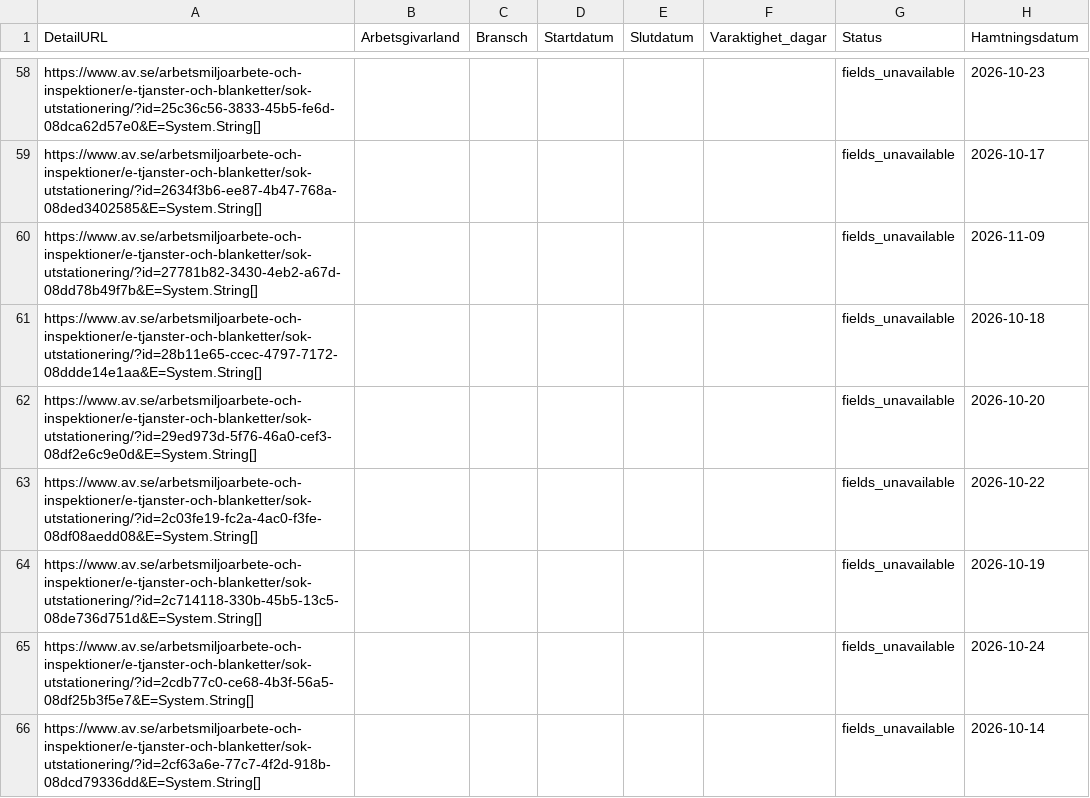
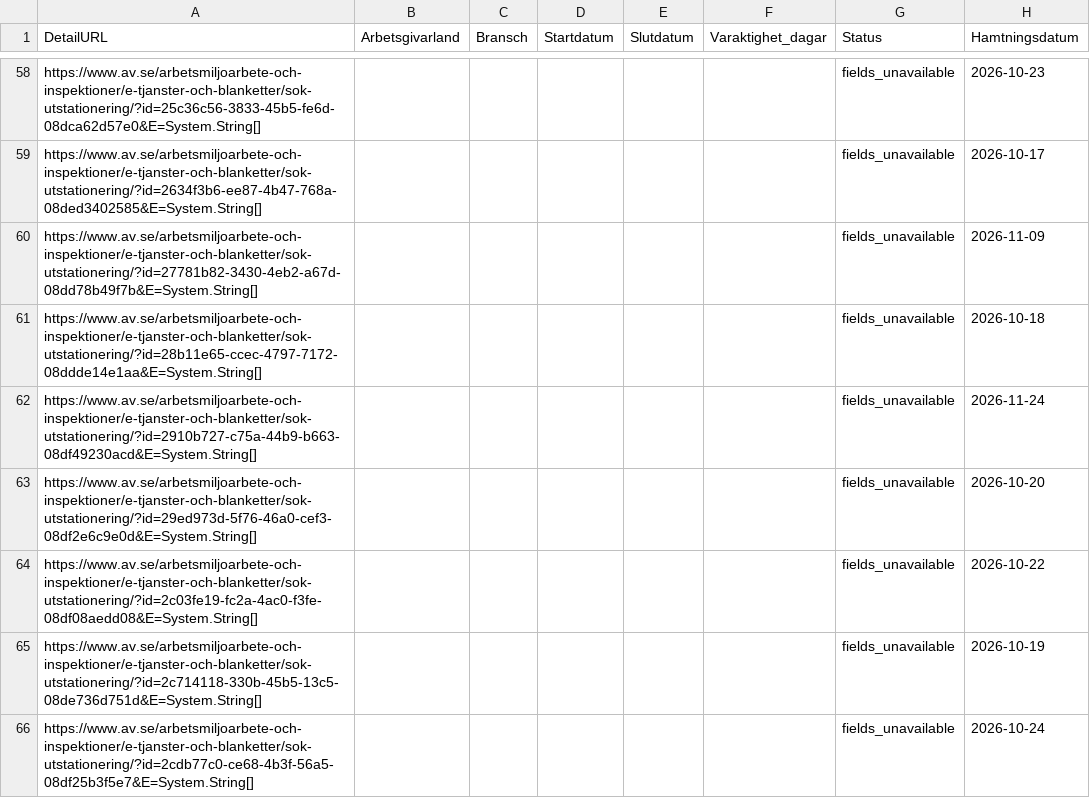
Before and after one commit to Lulea-statistik/Statistik-utstationering, a CSV file: data/posting_details.csv, drawn as a sheet; only a part is shown, gaps mark what is left out; the shorter side is filled out with more unchanged rows; the diff covers the shown part only; the diff names each change by its address in the sheet, - before the commit and + after, or states it on an @@ line.

```diff
--- a/data/posting_details.csv
+++ b/data/posting_details.csv
+row 62: https://www.av.se/arbetsmiljoarbete-och-inspektioner/e-tjanster-och-blanketter/sok-utstationering/?id=2910b727-c75a-44b9-b663-08df49230acd&E=System.String[] |  |  |  |  |  | fields_unavailable | 2026-11-24
```
Also changed, not shown: 3 added rows elsewhere in this file, data/latest.csv, 2 other files.
